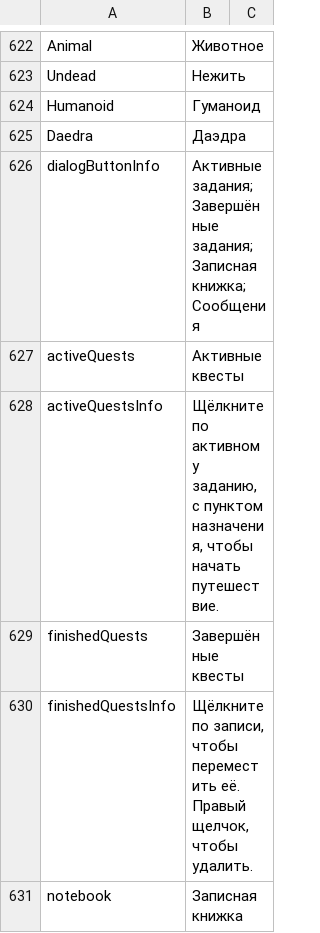
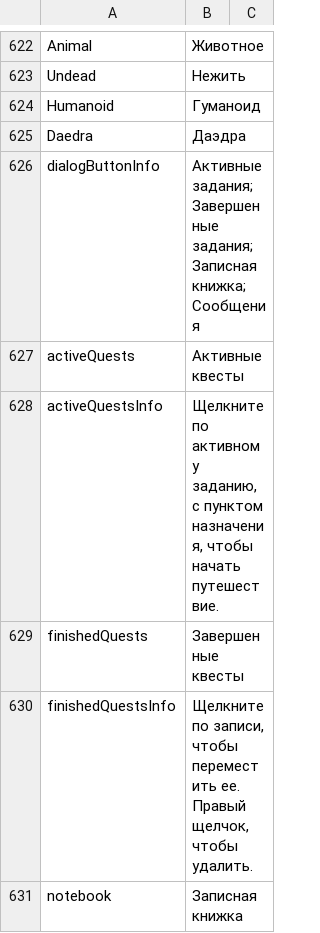
Before and after one commit to Jagget/Daggerfall-Rus, a CSV file: Daggerfall/Text/Internal_Strings.csv, drawn as a sheet; only a part is shown, gaps mark what is left out; the diff covers the shown part only.

```diff
--- a/Daggerfall/Text/Internal_Strings.csv
+++ b/Daggerfall/Text/Internal_Strings.csv
@@ -780,7 +780,7 @@ Humanoid,Гуманоид
 Daedra,Даэдра
-dialogButtonInfo,Активные задания; Завершённые задания; Записная книжка; Сообщения
+dialogButtonInfo,Активные задания; Завершенные задания; Записная книжка; Сообщения
 activeQuests,Активные квесты
-activeQuestsInfo,"Щёлкните по активному заданию, с пунктом назначения, чтобы начать путешествие."
-finishedQuests,Завершённые квесты
-finishedQuestsInfo,"Щёлкните по записи, чтобы переместить её. Правый щелчок, чтобы удалить."
+activeQuestsInfo,"Щелкните по активному заданию, с пунктом назначения, чтобы начать путешествие."
+finishedQuests,Завершенные квесты
+finishedQuestsInfo,"Щелкните по записи, чтобы переместить ее. Правый щелчок, чтобы удалить."
 notebook,Записная книжка
```
Also changed, not shown: 35 edited cells elsewhere in this file, Daggerfall/Text/Internal_RSC.csv.
